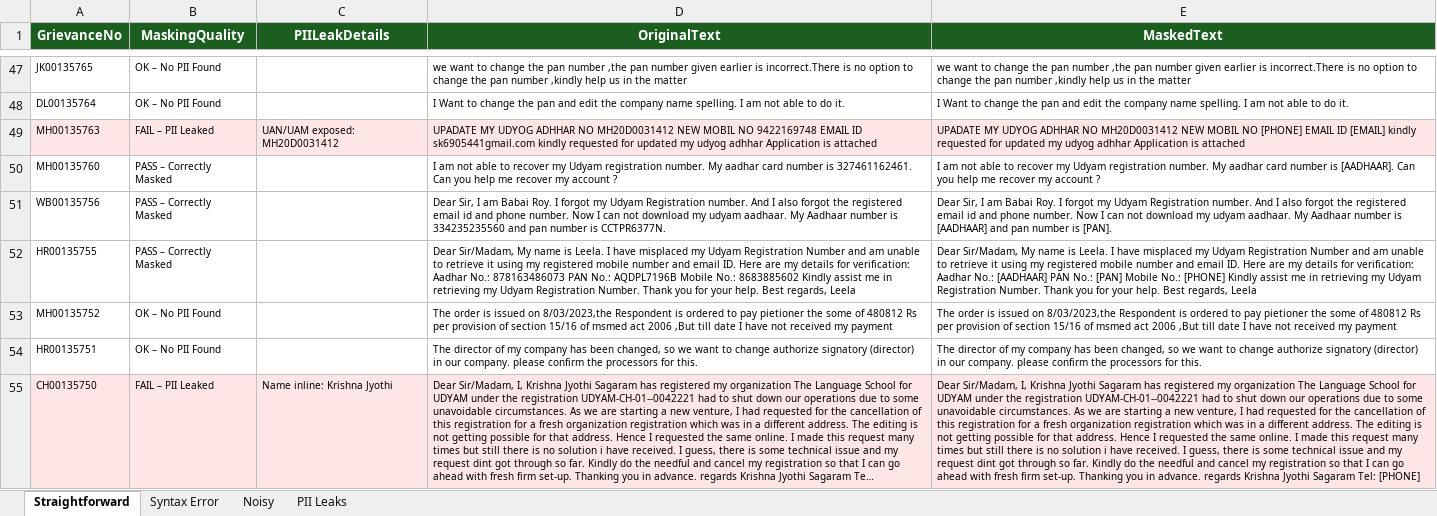
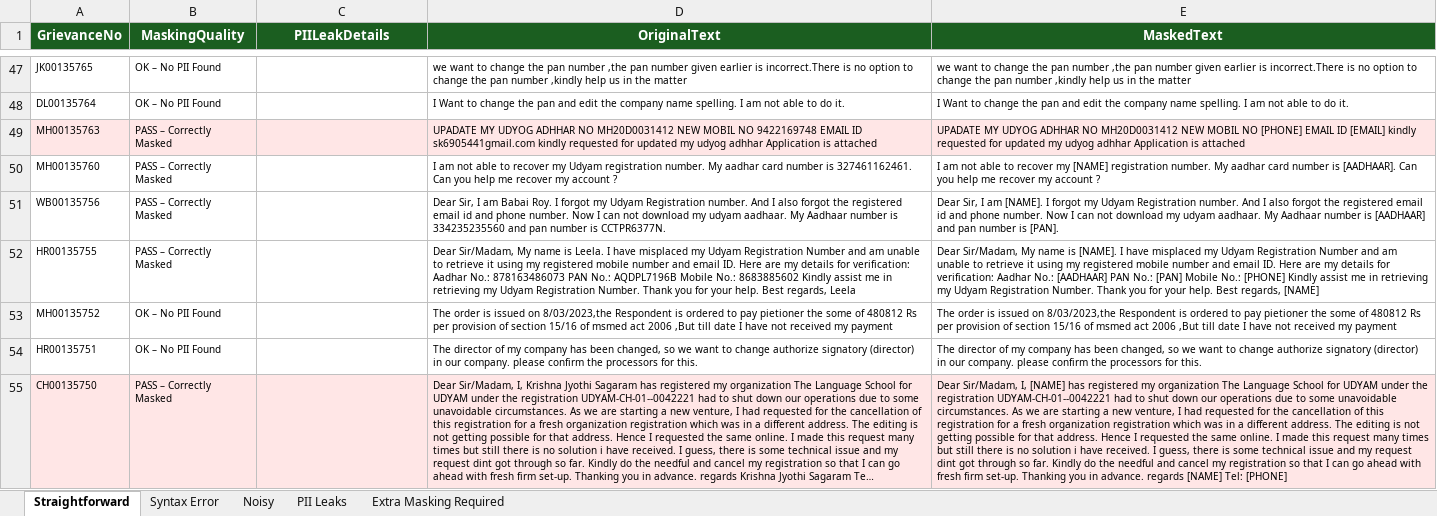
Before and after one commit to EkanshG0202/PII_Masker, an Excel workbook: pii_masking_analysis.xlsx, sheet Straightforward, drawn as a sheet; only a part is shown, gaps mark what is left out; long unchanged cells end in …; values as stored, in another font and other column widths than the file's, no borders; the diff covers the shown part only; the diff names each change by its address in the sheet, - before the commit and + after, or states it on an @@ line.

```diff
--- a/pii_masking_analysis.xlsx (sheet Straightforward)
+++ b/pii_masking_analysis.xlsx (sheet Straightforward)
+sheet tab: Extra Masking Required
-B49 (MaskingQuality): FAIL – PII Leaked
+B49 (MaskingQuality): PASS – Correctly Masked
-C49 (PIILeakDetails): UAN/UAM exposed: MH20D0031412
+C49 (PIILeakDetails): (empty)
-E50 (MaskedText): …recover my Udyam registration number.…
+E50 (MaskedText): …recover my [NAME] registration number.…
-E51 (MaskedText): …I am Babai Roy. I forgot…
+E51 (MaskedText): …I am [NAME]. I forgot…
-E52 (MaskedText): …name is Leela. I have misplaced my Udyam Registration Number and am unable to retrieve it using my registered mobile number and email ID. Here are my details for verification: Aadhar No.: [AADHAAR] PAN No.: [PAN] Mobile No.: [PHONE] Kindly assist me in retrieving my Udyam Registration Number. Thank you for your help. Best regards, Leela
+E52 (MaskedText): …name is [NAME]. I have misplaced my Udyam Registration Number and am unable to retrieve it using my registered mobile number and email ID. Here are my details for verification: Aadhar No.: [AADHAAR] PAN No.: [PAN] Mobile No.: [PHONE] Kindly assist me in retrieving my Udyam Registration Number. Thank you for your help. Best regards, [NAME]
-B55 (MaskingQuality): FAIL – PII Leaked
+B55 (MaskingQuality): PASS – Correctly Masked
-C55 (PIILeakDetails): Name inline: Krishna Jyothi
+C55 (PIILeakDetails): (empty)
-E55 (MaskedText): …Sir/Madam, I, Krishna Jyothi Sagaram has registered my organization The Language School for UDYAM under the registration UDYAM-CH-01--0042221 had to shut down our operations due to some unavoidable circumstances. As we are starting a new venture, I had requested for the cancellation of this registration for a fresh organization registration which was in a different address. The editing is not getting possible for that address. Hence I requested the same online. I made this request many times but still there is no solution i have received. I guess, there is some technical issue and my request dint got through so far. Kindly do the needful and cancel my registration so that I can go ahead with fresh firm set-up. Thanking you in advance. regards Krishna Jyothi Sagaram Tel: [PHONE]
+E55 (MaskedText): …Sir/Madam, I, [NAME] has registered my organization The Language School for UDYAM under the registration UDYAM-CH-01--0042221 had to shut down our operations due to some unavoidable circumstances. As we are starting a new venture, I had requested for the cancellation of this registration for a fresh organization registration which was in a different address. The editing is not getting possible for that address. Hence I requested the same online. I made this request many times but still there is no solution i have received. I guess, there is some technical issue and my request dint got through so far. Kindly do the needful and cancel my registration so that I can go ahead with fresh firm set-up. Thanking you in advance. regards [NAME] Tel: [PHONE]
```
Also changed, not shown: 71 edited cells elsewhere in this sheet, sheet PII Leaks, sheet Syntax Error, sheet Noisy, 3 other files.
